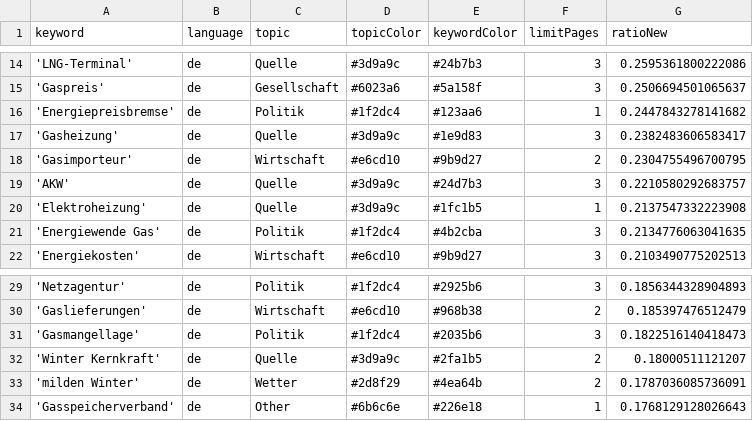
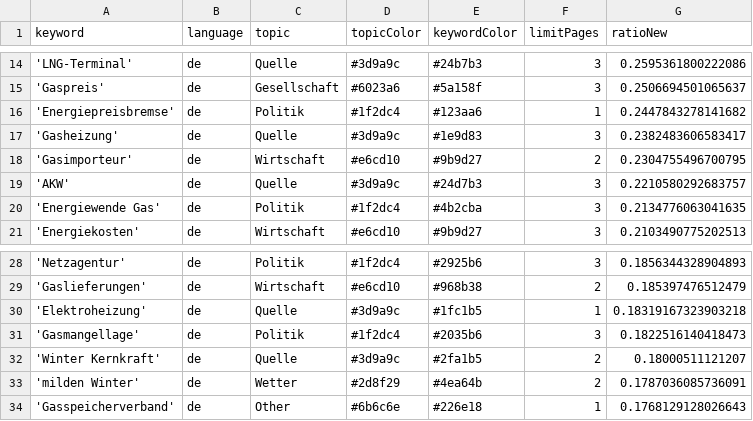
Before and after one commit to newsWhisperer/winterWeapon, a CSV file: keywords.csv, drawn as a sheet; only a part is shown, gaps mark what is left out.

Commit message:
Commit from GitHub Actions (harvest:0.0)

```diff
--- a/keywords.csv
+++ b/keywords.csv
@@ -19,3 +19,2 @@ keyword,language,topic,topicColor,keywordColor,limitPages,ratioNew
 'AKW',de,Quelle,#3d9a9c,#24d7b3,3,0.2210580292683757
-'Elektroheizung',de,Quelle,#3d9a9c,#1fc1b5,1,0.2137547332223908
 'Energiewende Gas',de,Politik,#1f2dc4,#4b2cba,3,0.2134776063041635
@@ -30,2 +29,3 @@ keyword,language,topic,topicColor,keywordColor,limitPages,ratioNew
 'Gaslieferungen',de,Wirtschaft,#e6cd10,#968b38,2,0.185397476512479
+'Elektroheizung',de,Quelle,#3d9a9c,#1fc1b5,1,0.18319167323903218
 'Gasmangellage',de,Politik,#1f2dc4,#2035b6,3,0.1822516140418473
```
